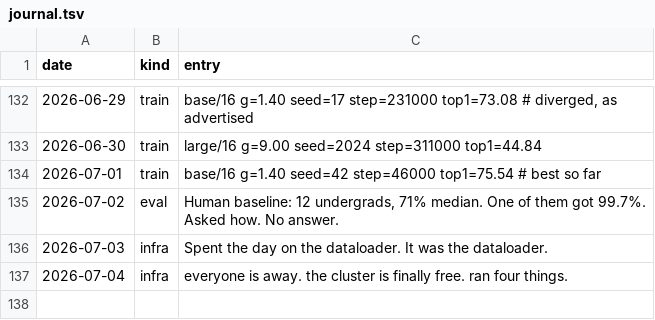
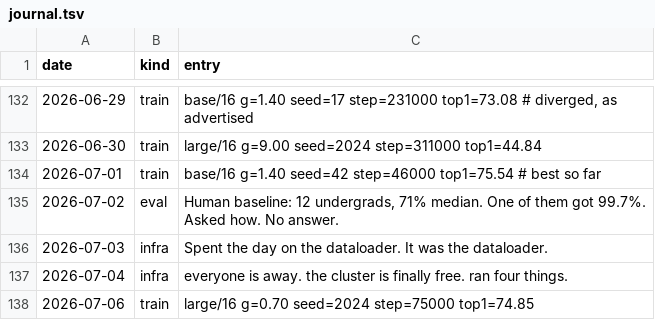
Before and after one commit to Glenrunc/slopformer, a TSV file: experiments/journal.tsv, drawn as a sheet; only a part is shown, gaps mark what is left out; the diff names each change by its address in the sheet, - before the commit and + after, or states it on an @@ line.

```diff
--- a/experiments/journal.tsv
+++ b/experiments/journal.tsv
+row 138: 2026-07-06 | train | large/16 g=0.70 seed=2024 step=75000 top1=74.85
```
